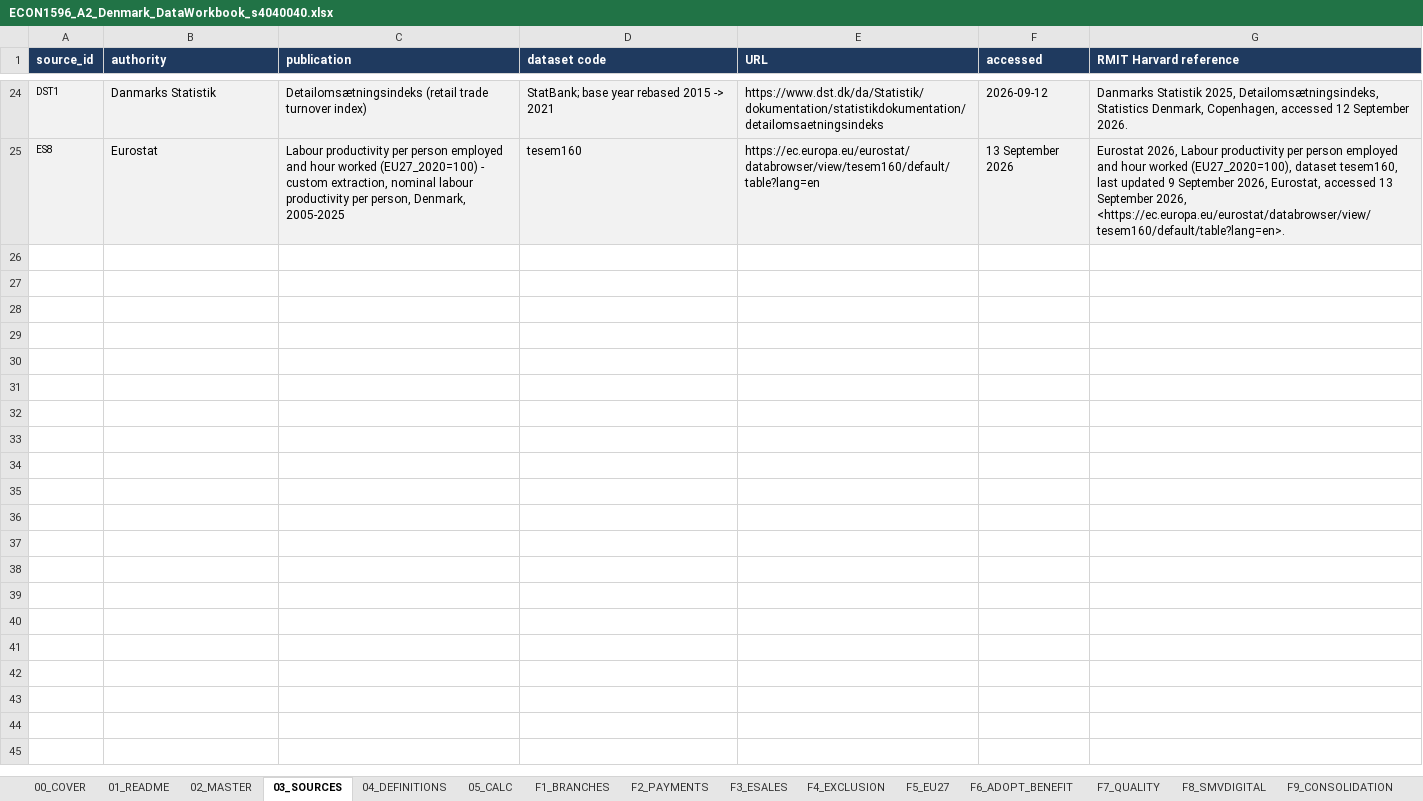
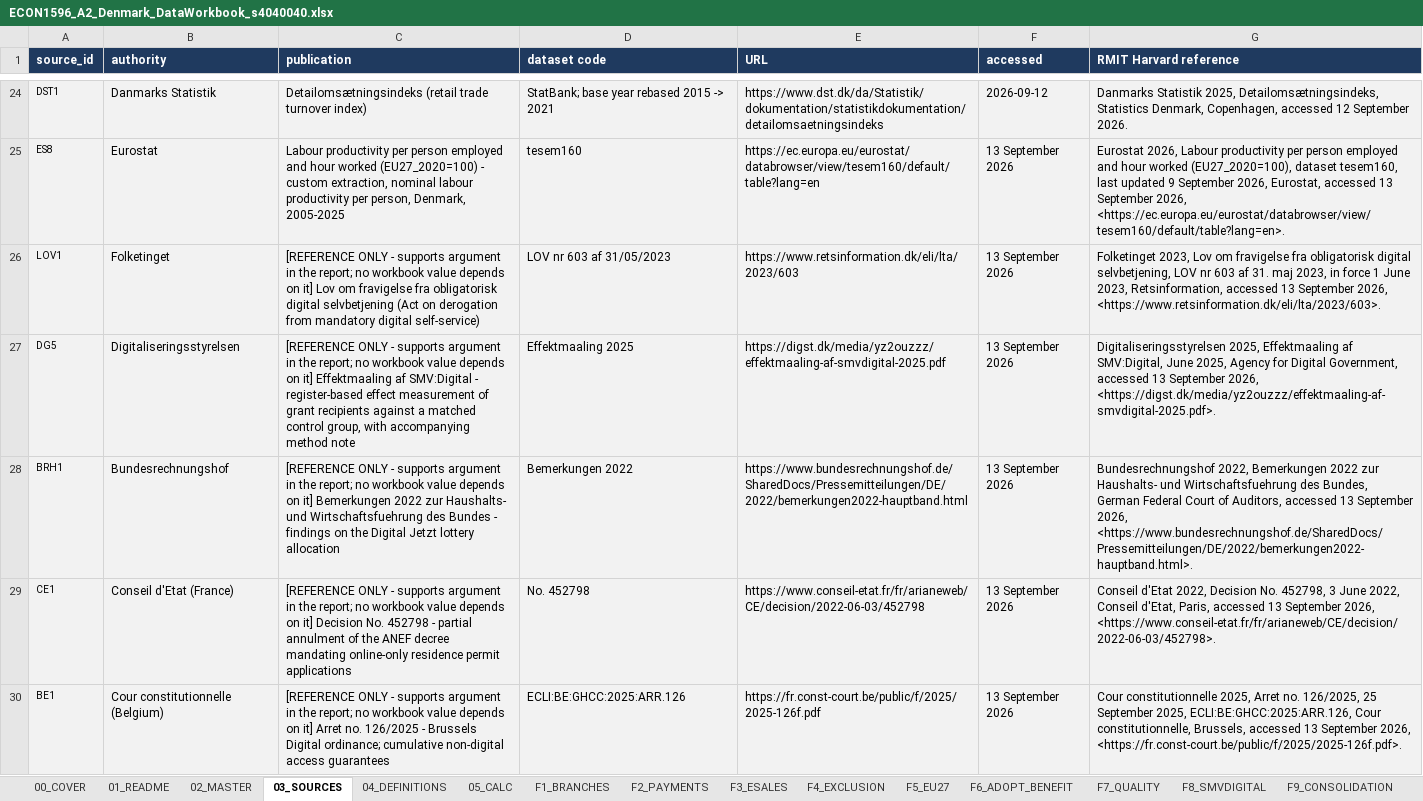
Before and after one commit to saladb4o/Presentation_slides, an Excel workbook: ECON1596_A2_Denmark_DataWorkbook_s4040040.xlsx, sheet 03_SOURCES, drawn as a sheet; only a part is shown, gaps mark what is left out; values as stored, in another font and other column widths than the file's, no borders; the diff names each change by its address in the sheet, - before the commit and + after, or states it on an @@ line.

```diff
--- a/ECON1596_A2_Denmark_DataWorkbook_s4040040.xlsx (sheet 03_SOURCES)
+++ b/ECON1596_A2_Denmark_DataWorkbook_s4040040.xlsx (sheet 03_SOURCES)
+row 26: LOV1 | Folketinget | [REFERENCE ONLY - supports argument in the report; no workbook value depends on it] Lov om fravigelse fra obligatorisk digital selvbetjening (Act on derogation from mandatory digital self-service) | LOV nr 603 af 31/05/2023 | https://www.retsinformation.dk/eli/lta/2023/603 | 13 September 2026 | Folketinget 2023, Lov om fravigelse fra obligatorisk digital selvbetjening, LOV nr 603 af 31. maj 2023, in force 1 June 2023, Retsinformation, accessed 13 September 2026, <https://www.retsinformation.dk/eli/lta/2023/603>.
+row 27: DG5 | Digitaliseringsstyrelsen | [REFERENCE ONLY - supports argument in the report; no workbook value depends on it] Effektmaaling af SMV:Digital - register-based effect measurement of grant recipients against a matched control group, with accompanying method note | Effektmaaling 2025 | https://digst.dk/media/yz2ouzzz/effektmaaling-af-smvdigital-2025.pdf | 13 September 2026 | Digitaliseringsstyrelsen 2025, Effektmaaling af SMV:Digital, June 2025, Agency for Digital Government, accessed 13 September 2026, <https://digst.dk/media/yz2ouzzz/effektmaaling-af-smvdigital-2025.pdf>.
+row 28: BRH1 | Bundesrechnungshof | [REFERENCE ONLY - supports argument in the report; no workbook value depends on it] Bemerkungen 2022 zur Haushalts- und Wirtschaftsfuehrung des Bundes - findings on the Digital Jetzt lottery allocation | Bemerkungen 2022 | https://www.bundesrechnungshof.de/SharedDocs/Pressemitteilungen/DE/2022/bemerkungen2022-hauptband.html | 13 September 2026 | Bundesrechnungshof 2022, Bemerkungen 2022 zur Haushalts- und Wirtschaftsfuehrung des Bundes, German Federal Court of Auditors, accessed 13 September 2026, <https://www.bundesrechnungshof.de/SharedDocs/Pressemitteilungen/DE/2022/bemerkungen2022-hauptband.html>.
+row 29: CE1 | Conseil d'Etat (France) | [REFERENCE ONLY - supports argument in the report; no workbook value depends on it] Decision No. 452798 - partial annulment of the ANEF decree mandating online-only residence permit applications | No. 452798 | https://www.conseil-etat.fr/fr/arianeweb/CE/decision/2022-06-03/452798 | 13 September 2026 | Conseil d'Etat 2022, Decision No. 452798, 3 June 2022, Conseil d'Etat, Paris, accessed 13 September 2026, <https://www.conseil-etat.fr/fr/arianeweb/CE/decision/2022-06-03/452798>.
+row 30: BE1 | Cour constitutionnelle (Belgium) | [REFERENCE ONLY - supports argument in the report; no workbook value depends on it] Arret no. 126/2025 - Brussels Digital ordinance; cumulative non-digital access guarantees | ECLI:BE:GHCC:2025:ARR.126 | https://fr.const-court.be/public/f/2025/2025-126f.pdf | 13 September 2026 | Cour constitutionnelle 2025, Arret no. 126/2025, 25 September 2025, ECLI:BE:GHCC:2025:ARR.126, Cour constitutionnelle, Brussels, accessed 13 September 2026, <https://fr.const-court.be/public/f/2025/2025-126f.pdf>.
```
Also changed, not shown: 11 other files.
